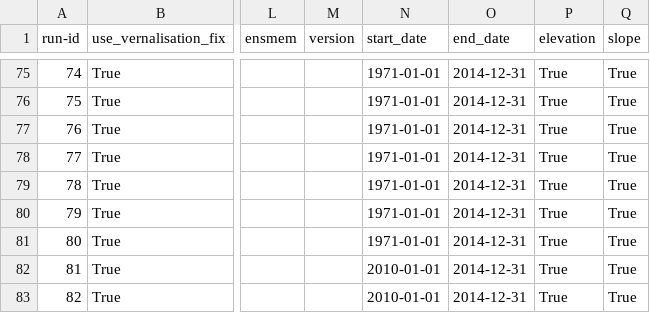
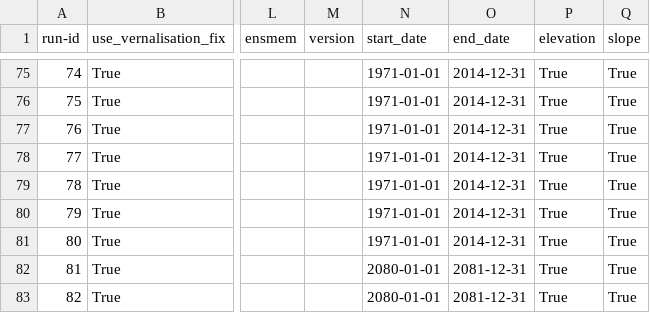
Before and after one commit to zalf-rpm/Safe-H2O-Farm, a CSV file: sim_setups.csv, drawn as a sheet; only a part is shown, gaps mark what is left out; the diff names each change by its address in the sheet, - before the commit and + after, or states it on an @@ line.

Commit message:
test

```diff
--- a/sim_setups.csv
+++ b/sim_setups.csv
-N82:N83 (start_date): 2010-01-01
+N82:N83 (start_date): 2080-01-01
-O82:O83 (end_date): 2014-12-31
+O82:O83 (end_date): 2081-12-31
```
